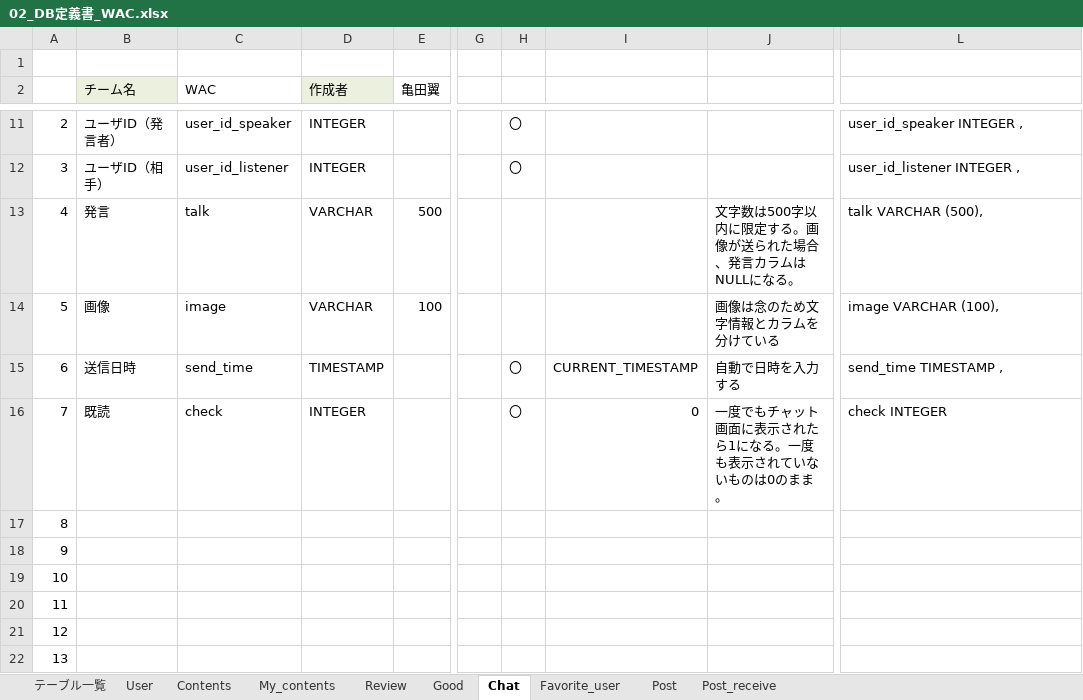
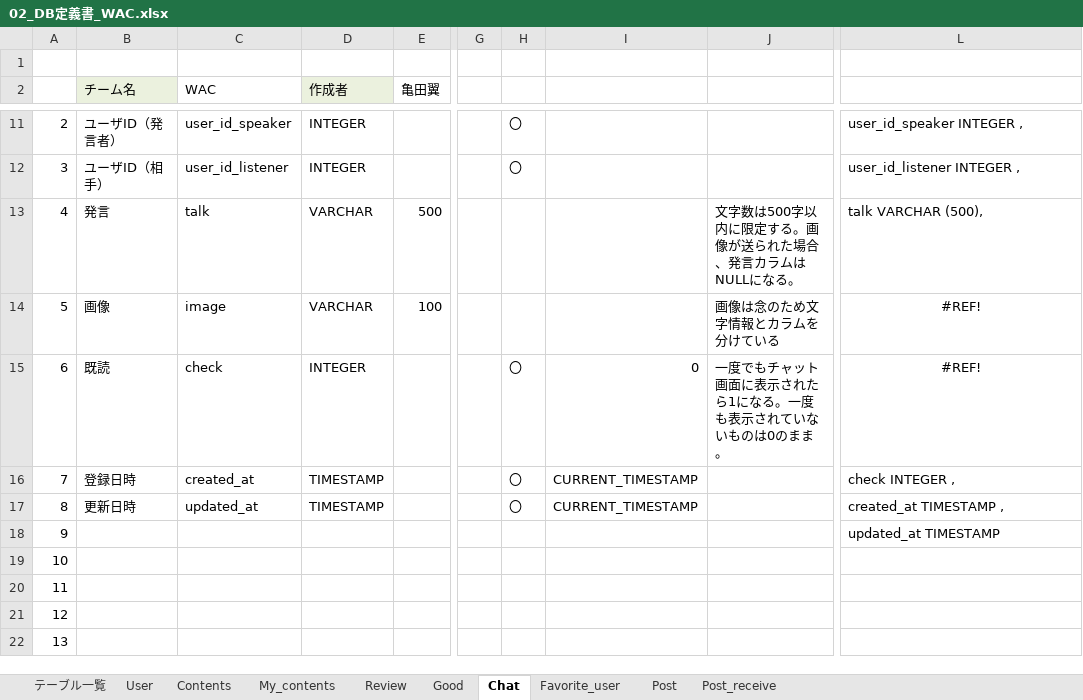
Before and after one commit to plusdojo2024/A2, an Excel workbook: doc/2_外部設計書/02_DB定義書_WAC.xlsx, sheet Chat, drawn as a sheet; only a part is shown, gaps mark what is left out; values as stored, in another font and other column widths than the file's, no borders; the diff names each change by its address in the sheet, - before the commit and + after, or states it on an @@ line.

```diff
--- a/doc/2_外部設計書/02_DB定義書_WAC.xlsx (sheet Chat)
+++ b/doc/2_外部設計書/02_DB定義書_WAC.xlsx (sheet Chat)
-L14: image VARCHAR (100),
+L14: #REF!
-L14:L15 alignment: left
+L14:L15 alignment: center
-B15 (チーム名): 送信日時
+B15 (チーム名): 既読
-C15 (WAC): send_time
+C15 (WAC): check
-D15 (作成者): TIMESTAMP
+D15 (作成者): INTEGER
-I15: CURRENT_TIMESTAMP
+I15: 0
-J15: 自動で日時を入力する
+J15: 一度でもチャット画面に表示されたら1になる。一度も表示されていないものは0のまま。
-L15: send_time TIMESTAMP ,
+L15: #REF!
-B16 (チーム名): 既読
+B16 (チーム名): 登録日時
-C16 (WAC): check
+C16 (WAC): created_at
-D16 (作成者): INTEGER
+D16 (作成者): TIMESTAMP
-I16: 0
+I16: CURRENT_TIMESTAMP
-J16: 一度でもチャット画面に表示されたら1になる。一度も表示されていないものは0のまま。
+J16: (empty)
-L16: check INTEGER
+L16: check INTEGER ,
-B17 (チーム名): (empty)
+B17 (チーム名): 更新日時
-C17 (WAC): (empty)
+C17 (WAC): updated_at
-D17 (作成者): (empty)
+D17 (作成者): TIMESTAMP
-H17: (empty)
+H17: 〇
-I17: (empty)
+I17: CURRENT_TIMESTAMP
-L17: (empty)
+L17: created_at TIMESTAMP ,
-L18: (empty)
+L18: updated_at TIMESTAMP
```
Also changed, not shown: sheet My_contents, sheet User, sheet Review, sheet Good, sheet Post, sheet Post_receive, 2 more sheets, 25 other files.
